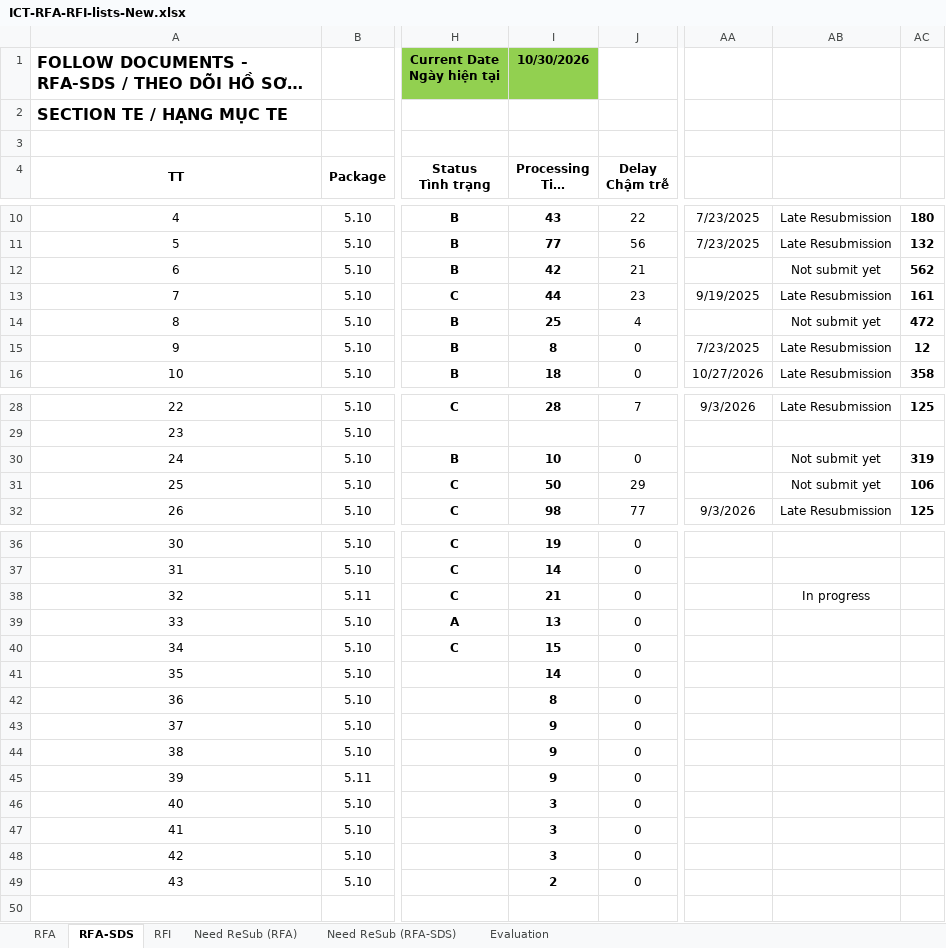
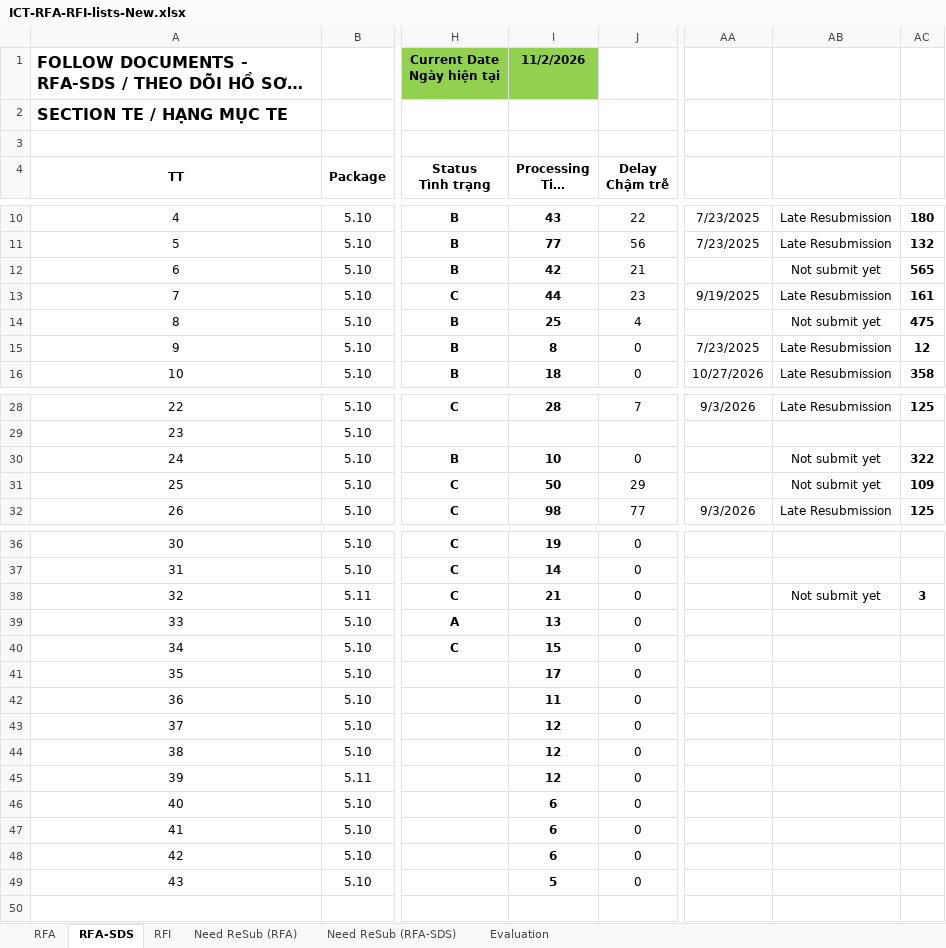
Before and after one commit to Shi-49-94-444-4444/ltia-ict-dashboard, an Excel workbook: ICT-RFA-RFI-lists-New.xlsx, sheet RFA-SDS, drawn as a sheet; only a part is shown, gaps mark what is left out; long unchanged cells end in …; values as stored, in another font and other column widths than the file's, no borders; conditional formats not drawn; the diff covers the shown part only; the diff names each change by its address in the sheet, - before the commit and + after, or states it on an @@ line.

```diff
--- a/ICT-RFA-RFI-lists-New.xlsx (sheet RFA-SDS)
+++ b/ICT-RFA-RFI-lists-New.xlsx (sheet RFA-SDS)
-I1 (Processing Time Thời gian xử lý): 10/30/2026
+I1 (Processing Time Thời gian xử lý): 11/2/2026
-AC12: 562
+AC12: 565
-AC14: 472
+AC14: 475
-AC30: 319
+AC30: 322
-AC31: 106
+AC31: 109
-AB38: In progress
+AB38: Not submit yet
-AC38: (empty)
+AC38: 3
-I41 (Processing Time Thời gian xử lý): 14
+I41 (Processing Time Thời gian xử lý): 17
-I42 (Processing Time Thời gian xử lý): 8
+I42 (Processing Time Thời gian xử lý): 11
-I43:I45 (Processing Time Thời gian xử lý): 9
+I43:I45 (Processing Time Thời gian xử lý): 12
-I46:I48 (Processing Time Thời gian xử lý): 3
+I46:I48 (Processing Time Thời gian xử lý): 6
-I49 (Processing Time Thời gian xử lý): 2
+I49 (Processing Time Thời gian xử lý): 5
```
Also changed, not shown: 1 edited cell elsewhere in this sheet, sheet RFA, sheet Need ReSub (RFA), sheet RFI, sheet Evaluation, formulas that keep their value, 1 other file.
